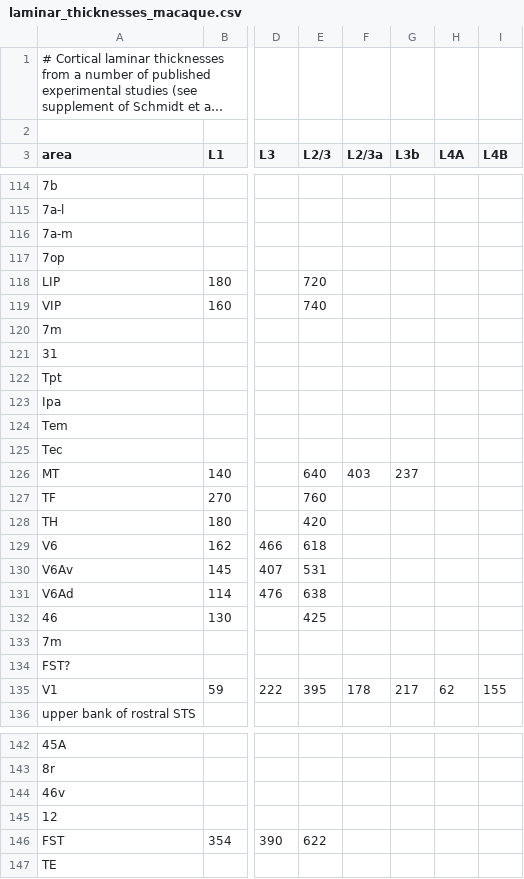
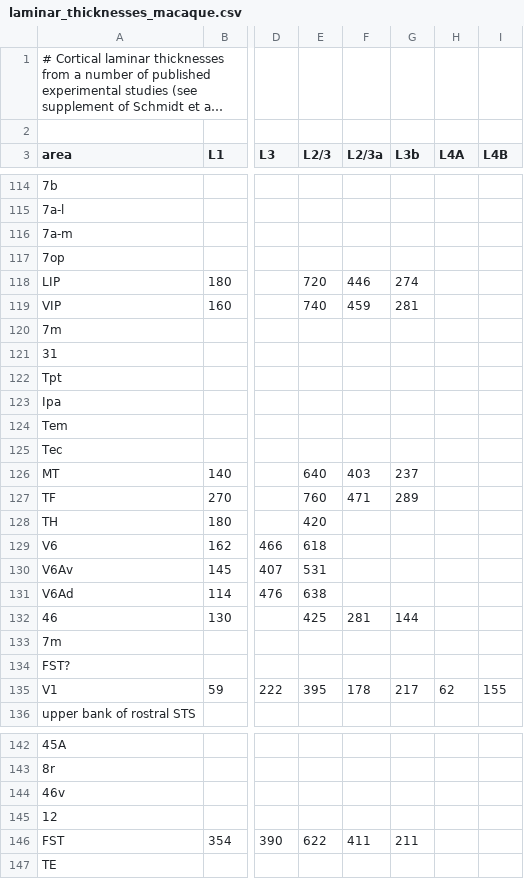
Before and after one commit to vollenbroeker/multi-area-model, a CSV file: multiarea_model/data_multiarea/raw_data/laminar_thicknesses_macaque.csv, drawn as a sheet; only a part is shown, gaps mark what is left out; long unchanged cells end in …; the diff covers the shown part only; the diff names each change by its address in the sheet, - before the commit and + after, or states it on an @@ line.

```diff
--- a/multiarea_model/data_multiarea/raw_data/laminar_thicknesses_macaque.csv
+++ b/multiarea_model/data_multiarea/raw_data/laminar_thicknesses_macaque.csv
-F118 (L2/3a): (empty)
+F118 (L2/3a): 446
-G118 (L3b): (empty)
+G118 (L3b): 274
-F119 (L2/3a): (empty)
+F119 (L2/3a): 459
-G119 (L3b): (empty)
+G119 (L3b): 281
-F127 (L2/3a): (empty)
+F127 (L2/3a): 471
-G127 (L3b): (empty)
+G127 (L3b): 289
-F132 (L2/3a): (empty)
+F132 (L2/3a): 281
-G132 (L3b): (empty)
+G132 (L3b): 144
-F146 (L2/3a): (empty)
+F146 (L2/3a): 411
-G146 (L3b): (empty)
+G146 (L3b): 211
```
Also changed, not shown: 18 edited cells elsewhere in this file.
